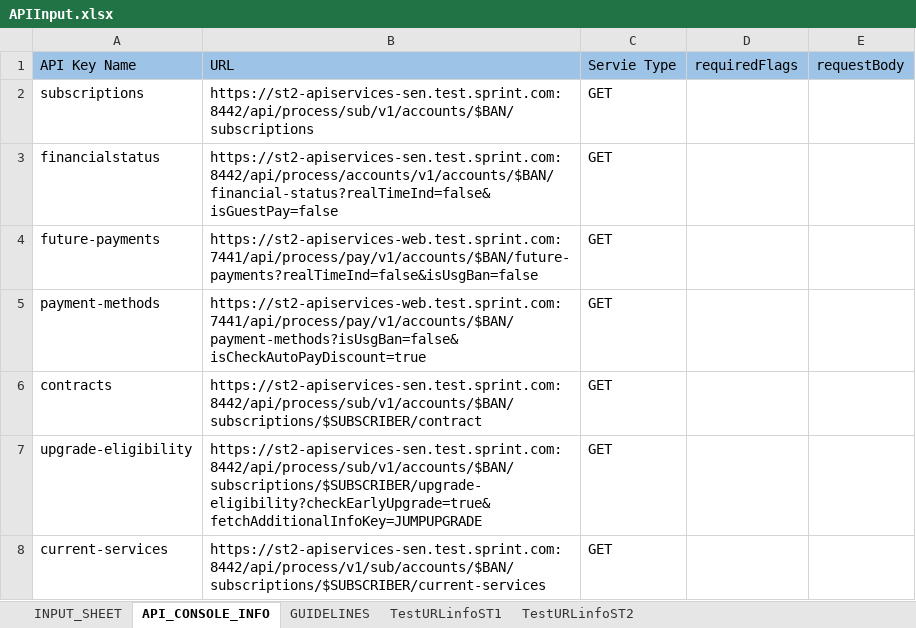
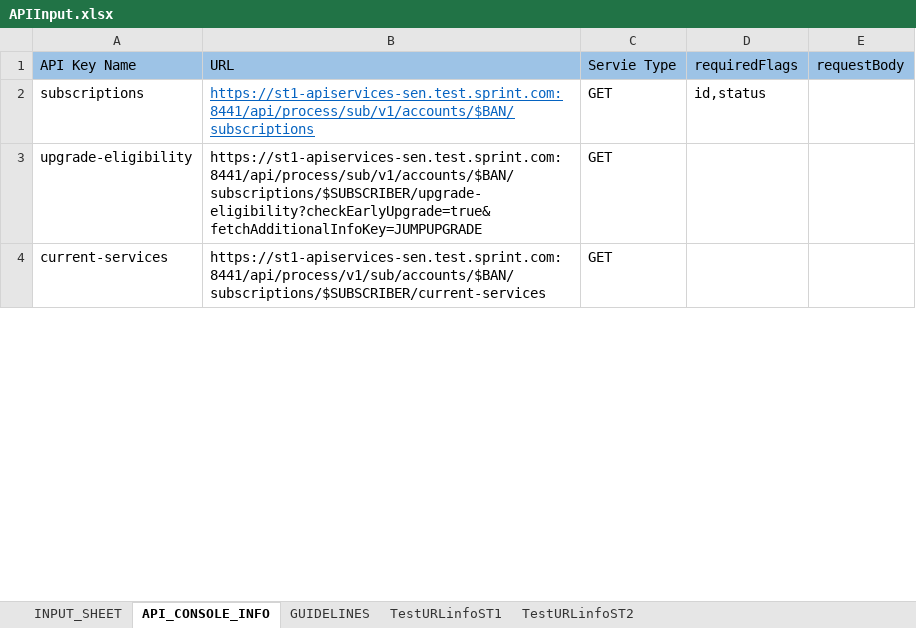
Before and after one commit to arjunreddypc/APIAutomaiton, an Excel workbook: APIInput.xlsx, sheet API_CONSOLE_INFO, drawn as a sheet; only a part is shown; values as stored, in another font and other column widths than the file's, no borders; removed rows and columns are numbered as before the commit, all else as after; the diff covers the shown part only; the diff names each change by its address in the sheet, - before the commit and + after, or states it on an @@ line.

```diff
--- a/APIInput.xlsx (sheet API_CONSOLE_INFO)
+++ b/APIInput.xlsx (sheet API_CONSOLE_INFO)
-B2 (URL): https://st2-apiservices-sen.test.sprint.com:8442/api/process/sub/v1/accounts/$BAN/subscriptions
+B2 (URL): https://st1-apiservices-sen.test.sprint.com:8441/api/process/sub/v1/accounts/$BAN/subscriptions
@@ B2 underline: off → on, text colour: black → #0563C1 @@
-D2 (requiredFlags): (empty)
+D2 (requiredFlags): id,status
-row 3: financialstatus | https://st2-apiservices-sen.test.sprint.com:8442/api/process/accounts/v1/accounts/$BAN/financial-status?realTimeInd=false&isGuestPay=false | GET
-row 4: future-payments | https://st2-apiservices-web.test.sprint.com:7441/api/process/pay/v1/accounts/$BAN/future-payments?realTimeInd=false&isUsgBan=false | GET
-row 5: payment-methods | https://st2-apiservices-web.test.sprint.com:7441/api/process/pay/v1/accounts/$BAN/payment-methods?isUsgBan=false&isCheckAutoPayDiscount=true | GET
-row 6: contracts | https://st2-apiservices-sen.test.sprint.com:8442/api/process/sub/v1/accounts/$BAN/subscriptions/$SUBSCRIBER/contract | GET
-B3 (URL): https://st2-apiservices-sen.test.sprint.com:8442/api/process/sub/v1/accounts/$BAN/subscriptions/$SUBSCRIBER/upgrade-eligibility?checkEarlyUpgrade=true&fetchAdditionalInfoKey=JUMPUPGRADE
+B3 (URL): https://st1-apiservices-sen.test.sprint.com:8441/api/process/sub/v1/accounts/$BAN/subscriptions/$SUBSCRIBER/upgrade-eligibility?checkEarlyUpgrade=true&fetchAdditionalInfoKey=JUMPUPGRADE
-B4 (URL): https://st2-apiservices-sen.test.sprint.com:8442/api/process/v1/sub/accounts/$BAN/subscriptions/$SUBSCRIBER/current-services
+B4 (URL): https://st1-apiservices-sen.test.sprint.com:8441/api/process/v1/sub/accounts/$BAN/subscriptions/$SUBSCRIBER/current-services
```
Also changed, not shown: 4 added rows, 3 edited cells and cell formats elsewhere in this sheet, sheet INPUT_SHEET, APIOutput.xlsx, Results.xlsx, 36 other files.
